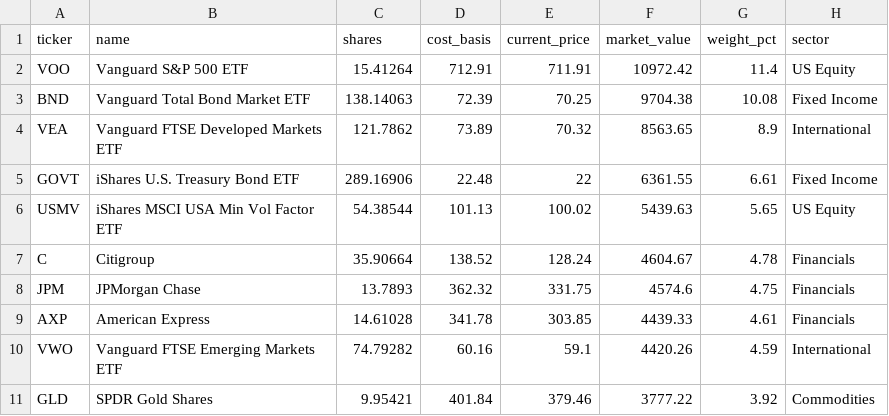
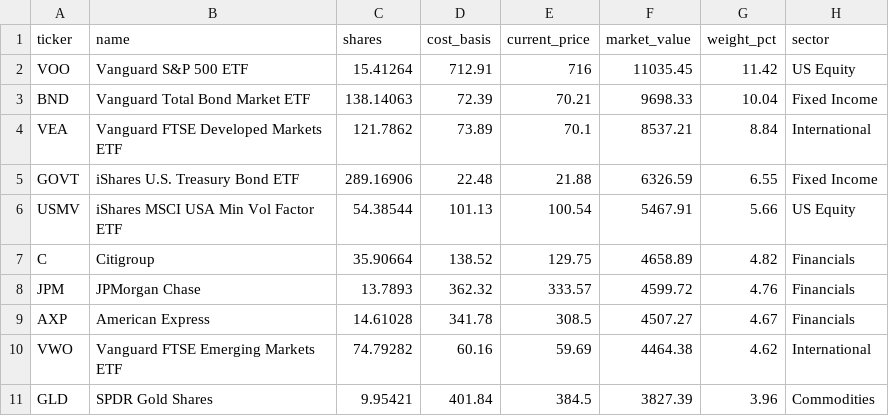
Before and after one commit to 4MaticLK/PersonalWebsite, a CSV file: public/data/personal-portfolio/holdings.csv, drawn as a sheet; only a part is shown; the diff covers the shown part only.

```diff
--- a/public/data/personal-portfolio/holdings.csv
+++ b/public/data/personal-portfolio/holdings.csv
@@ -1,11 +1,11 @@
 ticker,name,shares,cost_basis,current_price,market_value,weight_pct,sector
-VOO,Vanguard S&P 500 ETF,15.41264,712.91,711.91,10972.42,11.4,US Equity
-BND,Vanguard Total Bond Market ETF,138.14063,72.39,70.25,9704.38,10.08,Fixed Income
-VEA,Vanguard FTSE Developed Markets ETF,121.7862,73.89,70.32,8563.65,8.9,International
-GOVT,iShares U.S. Treasury Bond ETF,289.16906,22.48,22,6361.55,6.61,Fixed Income
-USMV,iShares MSCI USA Min Vol Factor ETF,54.38544,101.13,100.02,5439.63,5.65,US Equity
-C,Citigroup,35.90664,138.52,128.24,4604.67,4.78,Financials
-JPM,JPMorgan Chase,13.7893,362.32,331.75,4574.6,4.75,Financials
-AXP,American Express,14.61028,341.78,303.85,4439.33,4.61,Financials
-VWO,Vanguard FTSE Emerging Markets ETF,74.79282,60.16,59.1,4420.26,4.59,International
-GLD,SPDR Gold Shares,9.95421,401.84,379.46,3777.22,3.92,Commodities
+VOO,Vanguard S&P 500 ETF,15.41264,712.91,716,11035.45,11.42,US Equity
+BND,Vanguard Total Bond Market ETF,138.14063,72.39,70.21,9698.33,10.04,Fixed Income
+VEA,Vanguard FTSE Developed Markets ETF,121.7862,73.89,70.1,8537.21,8.84,International
+GOVT,iShares U.S. Treasury Bond ETF,289.16906,22.48,21.88,6326.59,6.55,Fixed Income
+USMV,iShares MSCI USA Min Vol Factor ETF,54.38544,101.13,100.54,5467.91,5.66,US Equity
+C,Citigroup,35.90664,138.52,129.75,4658.89,4.82,Financials
+JPM,JPMorgan Chase,13.7893,362.32,333.57,4599.72,4.76,Financials
+AXP,American Express,14.61028,341.78,308.5,4507.27,4.67,Financials
+VWO,Vanguard FTSE Emerging Markets ETF,74.79282,60.16,59.69,4464.38,4.62,International
+GLD,SPDR Gold Shares,9.95421,401.84,384.5,3827.39,3.96,Commodities
```
Also changed, not shown: 39 edited cells elsewhere in this file, 1 other file.
